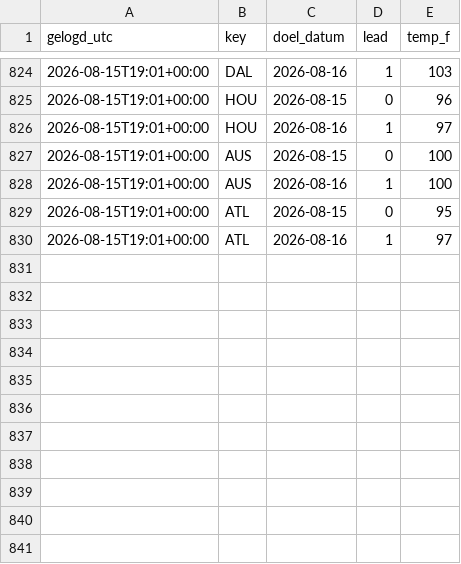
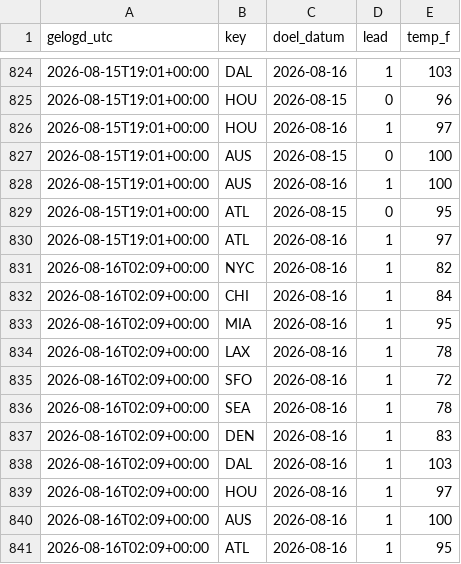
Before and after one commit to SjoerdHutter/Testbot2, a CSV file: logs/nws_log.csv, drawn as a sheet; only a part is shown, gaps mark what is left out; the diff names each change by its address in the sheet, - before the commit and + after, or states it on an @@ line.

```diff
--- a/logs/nws_log.csv
+++ b/logs/nws_log.csv
+row 831: 2026-08-16T02:09+00:00 | NYC | 2026-08-16 | 1 | 82
+row 832: 2026-08-16T02:09+00:00 | CHI | 2026-08-16 | 1 | 84
+row 833: 2026-08-16T02:09+00:00 | MIA | 2026-08-16 | 1 | 95
+row 834: 2026-08-16T02:09+00:00 | LAX | 2026-08-16 | 1 | 78
+row 835: 2026-08-16T02:09+00:00 | SFO | 2026-08-16 | 1 | 72
+row 836: 2026-08-16T02:09+00:00 | SEA | 2026-08-16 | 1 | 78
+row 837: 2026-08-16T02:09+00:00 | DEN | 2026-08-16 | 1 | 83
+row 838: 2026-08-16T02:09+00:00 | DAL | 2026-08-16 | 1 | 103
+row 839: 2026-08-16T02:09+00:00 | HOU | 2026-08-16 | 1 | 97
+row 840: 2026-08-16T02:09+00:00 | AUS | 2026-08-16 | 1 | 100
+row 841: 2026-08-16T02:09+00:00 | ATL | 2026-08-16 | 1 | 95
```
Also changed, not shown: 3 other files.
